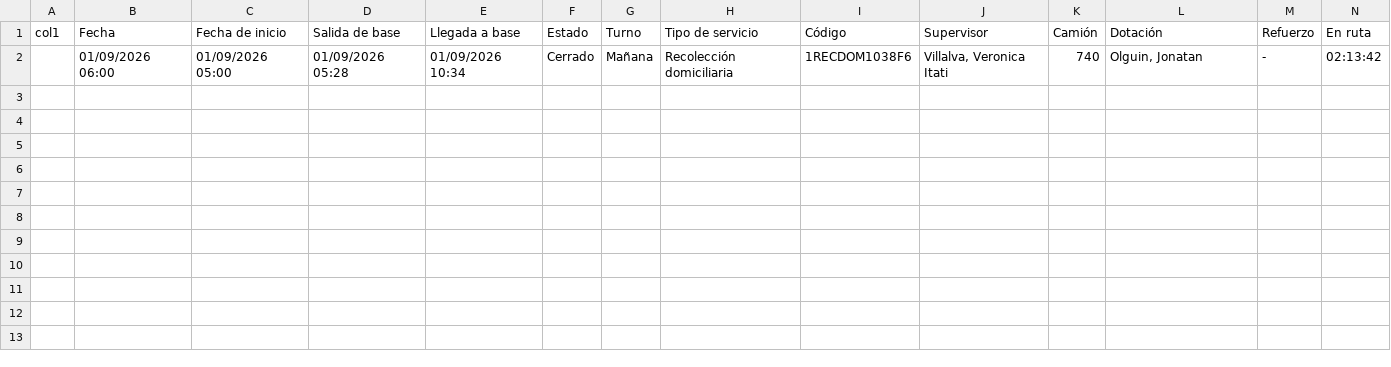
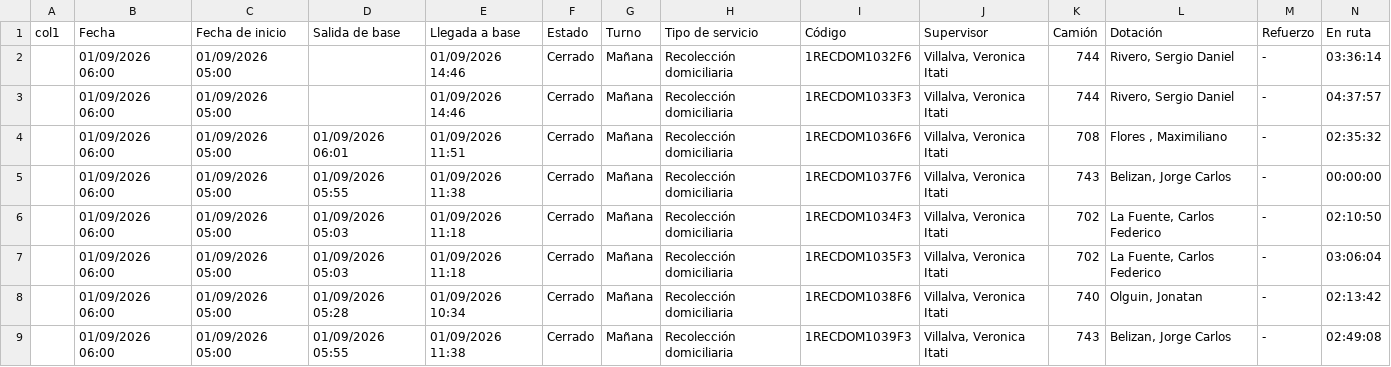
Before and after one commit to franciscossarrio-cyber/urbetrack, a CSV file: data/recorridos_2026-09-01.csv, drawn as a sheet; only a part is shown; rows hold the shown columns only; the diff names each change by its address in the sheet, - before the commit and + after, or states it on an @@ line.

```diff
--- a/data/recorridos_2026-09-01.csv
+++ b/data/recorridos_2026-09-01.csv
+row 2:  | 01/09/2026 06:00 | 01/09/2026 05:00 |  | 01/09/2026 14:46 | Cerrado | Mañana | Recolección domiciliaria | 1RECDOM1032F6 | Villalva, Veronica Itati | 744 | Rivero, Sergio Daniel | - | 03:36:14
+row 3:  | 01/09/2026 06:00 | 01/09/2026 05:00 |  | 01/09/2026 14:46 | Cerrado | Mañana | Recolección domiciliaria | 1RECDOM1033F3 | Villalva, Veronica Itati | 744 | Rivero, Sergio Daniel | - | 04:37:57
+row 4:  | 01/09/2026 06:00 | 01/09/2026 05:00 | 01/09/2026 06:01 | 01/09/2026 11:51 | Cerrado | Mañana | Recolección domiciliaria | 1RECDOM1036F6 | Villalva, Veronica Itati | 708 | Flores , Maximiliano | - | 02:35:32
+row 5:  | 01/09/2026 06:00 | 01/09/2026 05:00 | 01/09/2026 05:55 | 01/09/2026 11:38 | Cerrado | Mañana | Recolección domiciliaria | 1RECDOM1037F6 | Villalva, Veronica Itati | 743 | Belizan, Jorge Carlos | - | 00:00:00
+row 6:  | 01/09/2026 06:00 | 01/09/2026 05:00 | 01/09/2026 05:03 | 01/09/2026 11:18 | Cerrado | Mañana | Recolección domiciliaria | 1RECDOM1034F3 | Villalva, Veronica Itati | 702 | La Fuente, Carlos Federico | - | 02:10:50
+row 7:  | 01/09/2026 06:00 | 01/09/2026 05:00 | 01/09/2026 05:03 | 01/09/2026 11:18 | Cerrado | Mañana | Recolección domiciliaria | 1RECDOM1035F3 | Villalva, Veronica Itati | 702 | La Fuente, Carlos Federico | - | 03:06:04
+row 9:  | 01/09/2026 06:00 | 01/09/2026 05:00 | 01/09/2026 05:55 | 01/09/2026 11:38 | Cerrado | Mañana | Recolección domiciliaria | 1RECDOM1039F3 | Villalva, Veronica Itati | 743 | Belizan, Jorge Carlos | - | 02:49:08
```
Also changed, not shown: data/recorridos_2026-09-02.csv, data/recorridos_2026-09-04.csv, 5 other files.
